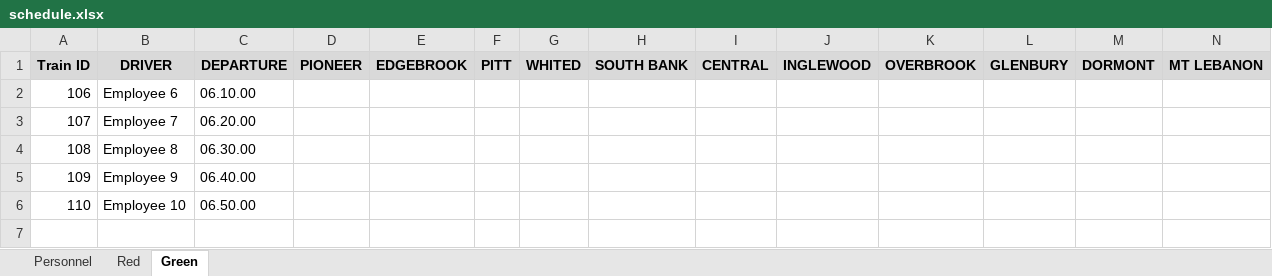
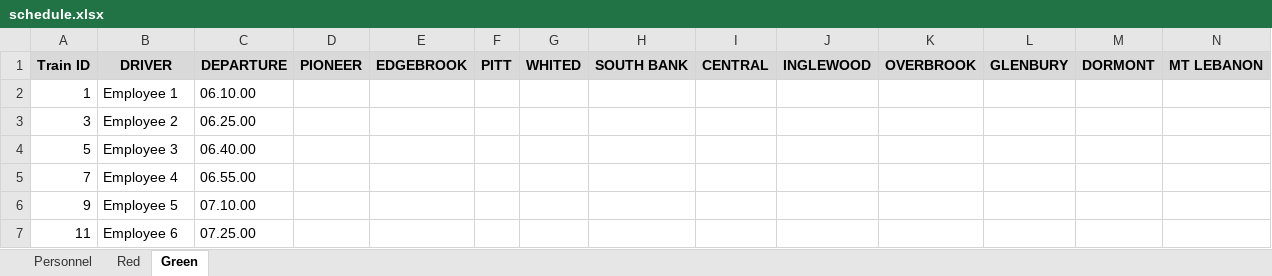
Before and after one commit to JKenneson/ECE1186, an Excel workbook: TrainSystem/src/com/rogueone/assets/schedule.xlsx, sheet Green, drawn as a sheet; only a part is shown; values as stored, in another font and other column widths than the file's, no borders; removed rows and columns are numbered as before the commit, all else as after; rows hold the shown columns only; the diff names each change by its address in the sheet, - before the commit and + after, or states it on an @@ line.

```diff
--- a/TrainSystem/src/com/rogueone/assets/schedule.xlsx (sheet Green)
+++ b/TrainSystem/src/com/rogueone/assets/schedule.xlsx (sheet Green)
-A2: 106
+A2: 1
-B2: Employee 6
+B2: Employee 1
-row 3: 107 | Employee 7 | 06.20.00
-row 4: 108 | Employee 8 | 06.30.00
+row 3: 3 | Employee 2 | 06.25.00
-A4: 109
+A4: 5
-B4: Employee 9
+B4: Employee 3
-row 6: 110 | Employee 10 | 06.50.00
+row 5: 7 | Employee 4 | 06.55.00
+row 6: 9 | Employee 5 | 07.10.00
+row 7: 11 | Employee 6 | 07.25.00
```
Also changed, not shown: sheet Red, 5 other files.
